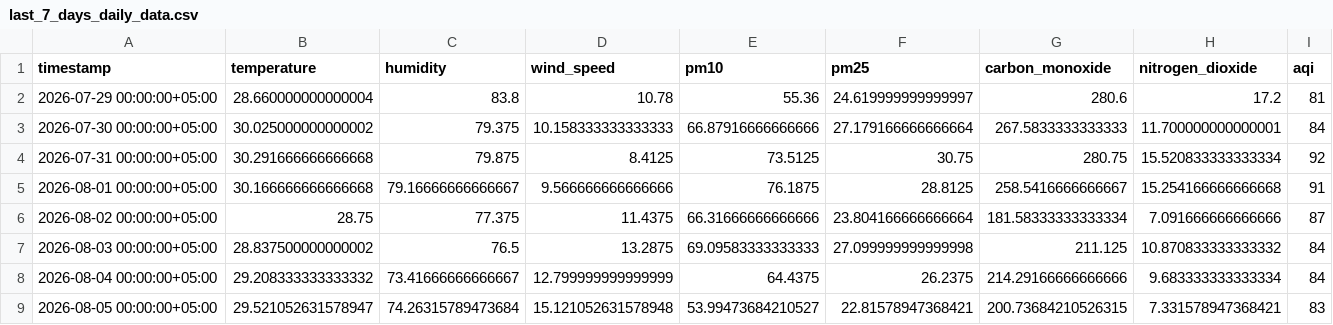
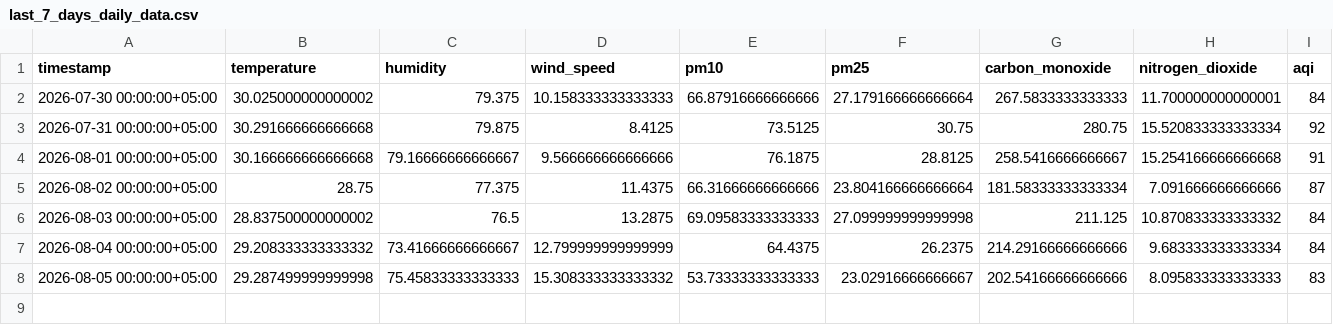
Before and after one commit to Qar-Raz/AQI-Predictor, a CSV file: data/last_7_days_daily_data.csv, drawn as a sheet.

Commit message:
Automated data update and aggregation

```diff
--- a/data/last_7_days_daily_data.csv
+++ b/data/last_7_days_daily_data.csv
@@ -1,3 +1,2 @@
 timestamp,temperature,humidity,wind_speed,pm10,pm25,carbon_monoxide,nitrogen_dioxide,aqi
-2026-07-29 00:00:00+05:00,28.660000000000004,83.8,10.78,55.36,24.619999999999997,280.6,17.2,81
 2026-07-30 00:00:00+05:00,30.025000000000002,79.375,10.158333333333333,66.87916666666666,27.179166666666664,267.5833333333333,11.700000000000001,84
@@ -8,2 +7,2 @@ timestamp,temperature,humidity,wind_speed,pm10,pm25,carbon_monoxide,nitrogen_dio
 2026-08-04 00:00:00+05:00,29.208333333333332,73.41666666666667,12.799999999999999,64.4375,26.2375,214.29166666666666,9.683333333333334,84
-2026-08-05 00:00:00+05:00,29.521052631578947,74.26315789473684,15.121052631578948,53.99473684210527,22.81578947368421,200.73684210526315,7.331578947368421,83
+2026-08-05 00:00:00+05:00,29.287499999999998,75.45833333333333,15.308333333333332,53.73333333333333,23.02916666666667,202.54166666666666,8.095833333333333,83
```
Also changed, not shown: data/karachi_daily_data_5_years.csv, data/last_7_days_hourly_data.csv.
